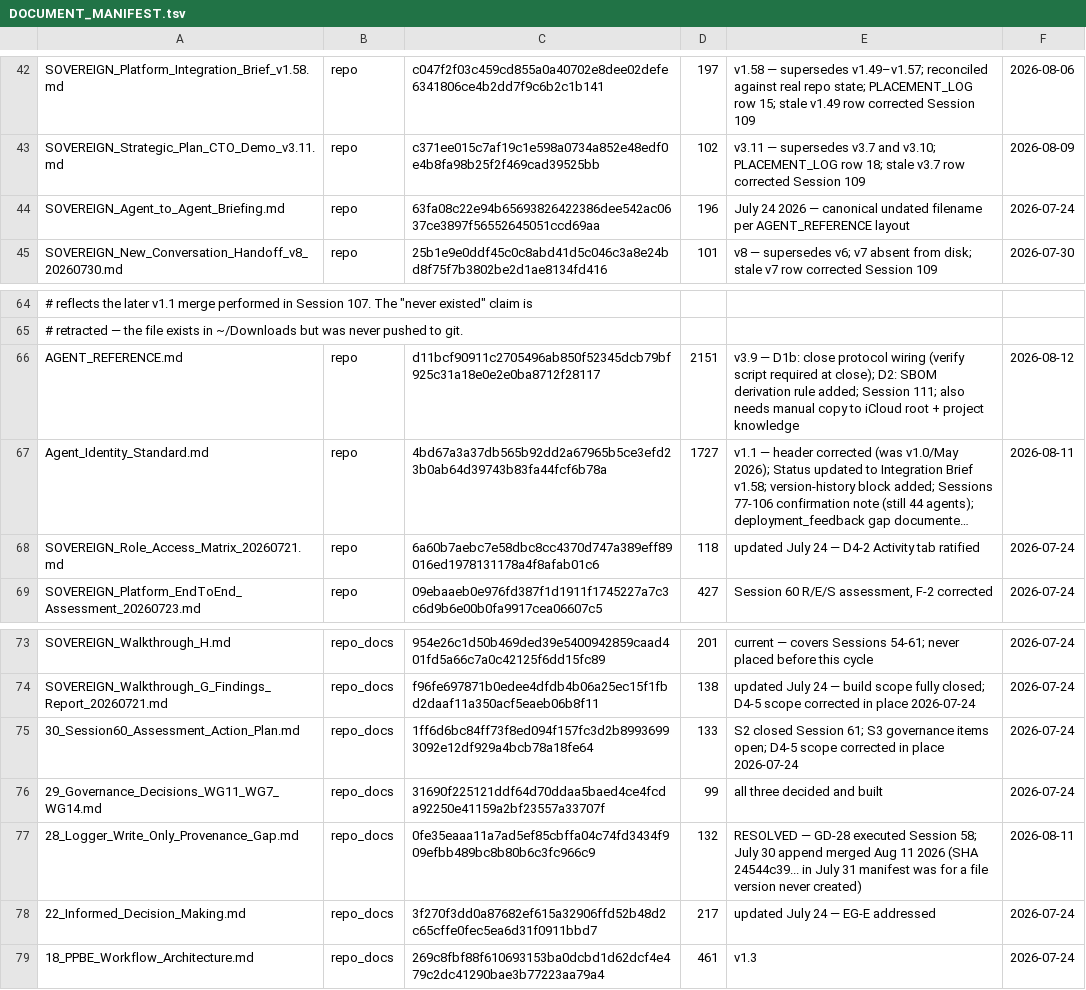
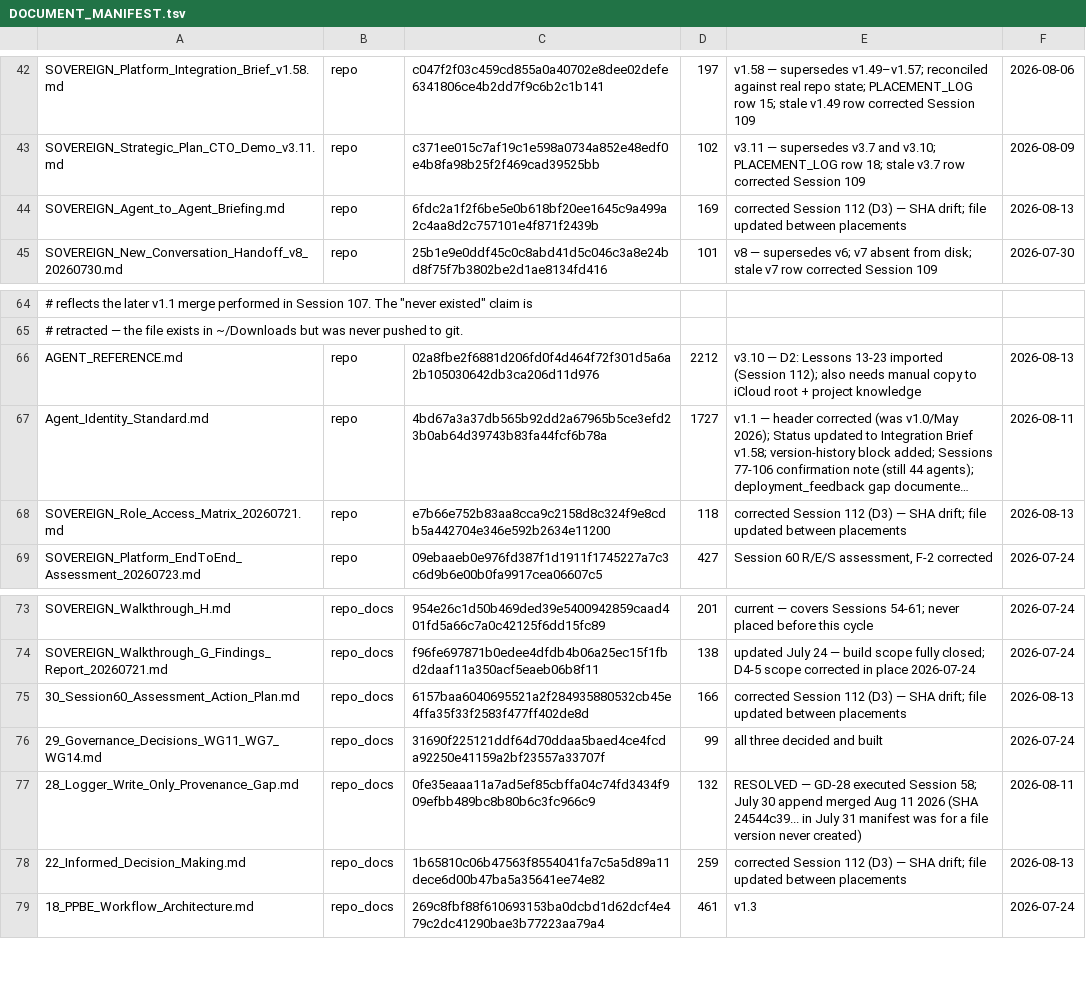
Before and after one commit to erichrumms/sovereign-platform, a TSV file: DOCUMENT_MANIFEST.tsv, drawn as a sheet; only a part is shown, gaps mark what is left out; long unchanged cells end in …; the diff names each change by its address in the sheet, - before the commit and + after, or states it on an @@ line.

Commit message:
chore: D3 — correct four manifest SHA drifts + AGENT_REFERENCE.md v3.10 row
Session 111 verify script found four files whose manifest SHA no longer
matched disk. Corrected: SOVEREIGN_Agent_to_Agent_Briefing.md,
SOVEREIGN_Role_Access_Matrix_20260721.md, 30_Session60_Assessment_Action_Plan.md,
22_Informed_Decision_Making.md. Files themselves are unchanged. Also updated
the AGENT_REFERENCE.md row to v3.10 (committed D2).

```diff
--- a/DOCUMENT_MANIFEST.tsv
+++ b/DOCUMENT_MANIFEST.tsv
-C44: 63fa08c22e94b65693826422386dee542ac0637ce3897f56552645051ccd69aa
+C44: 6fdc2a1f2f6be5e0b618bf20ee1645c9a499a2c4aa8d2c757101e4f871f2439b
-D44: 196
+D44: 169
-E44: July 24 2026 — canonical undated filename per AGENT_REFERENCE layout
+E44: corrected Session 112 (D3) — SHA drift; file updated between placements
-F44: 2026-07-24
+F44: 2026-08-13
-C66: d11bcf90911c2705496ab850f52345dcb79bf925c31a18e0e2e0ba8712f28117
+C66: 02a8fbe2f6881d206fd0f4d464f72f301d5a6a2b105030642db3ca206d11d976
-D66: 2151
+D66: 2212
-E66: v3.9 — D1b: close protocol wiring (verify script required at close); D2: SBOM derivation rule added; Session 111; also needs…
+E66: v3.10 — D2: Lessons 13-23 imported (Session 112); also needs…
-F66: 2026-08-12
+F66: 2026-08-13
-C68: 6a60b7aebc7e58dbc8cc4370d747a389eff89016ed1978131178a4f8afab01c6
+C68: e7b66e752b83aa8cca9c2158d8c324f9e8cdb5a442704e346e592b2634e11200
-E68: updated July 24 — D4-2 Activity tab ratified
+E68: corrected Session 112 (D3) — SHA drift; file updated between placements
-F68: 2026-07-24
+F68: 2026-08-13
-C75: 1ff6d6bc84ff73f8ed094f157fc3d2b89936993092e12df929a4bcb78a18fe64
+C75: 6157baa6040695521a2f284935880532cb45e4ffa35f33f2583f477ff402de8d
-D75: 133
+D75: 166
-E75: S2 closed Session 61; S3 governance items open; D4-5 scope corrected in place 2026-07-24
+E75: corrected Session 112 (D3) — SHA drift; file updated between placements
-F75: 2026-07-24
+F75: 2026-08-13
-C78: 3f270f3dd0a87682ef615a32906ffd52b48d2c65cffe0fec5ea6d31f0911bbd7
+C78: 1b65810c06b47563f8554041fa7c5a5d89a11dece6d00b47ba5a35641ee74e82
-D78: 217
+D78: 259
-E78: updated July 24 — EG-E addressed
+E78: corrected Session 112 (D3) — SHA drift; file updated between placements
-F78: 2026-07-24
+F78: 2026-08-13
```
